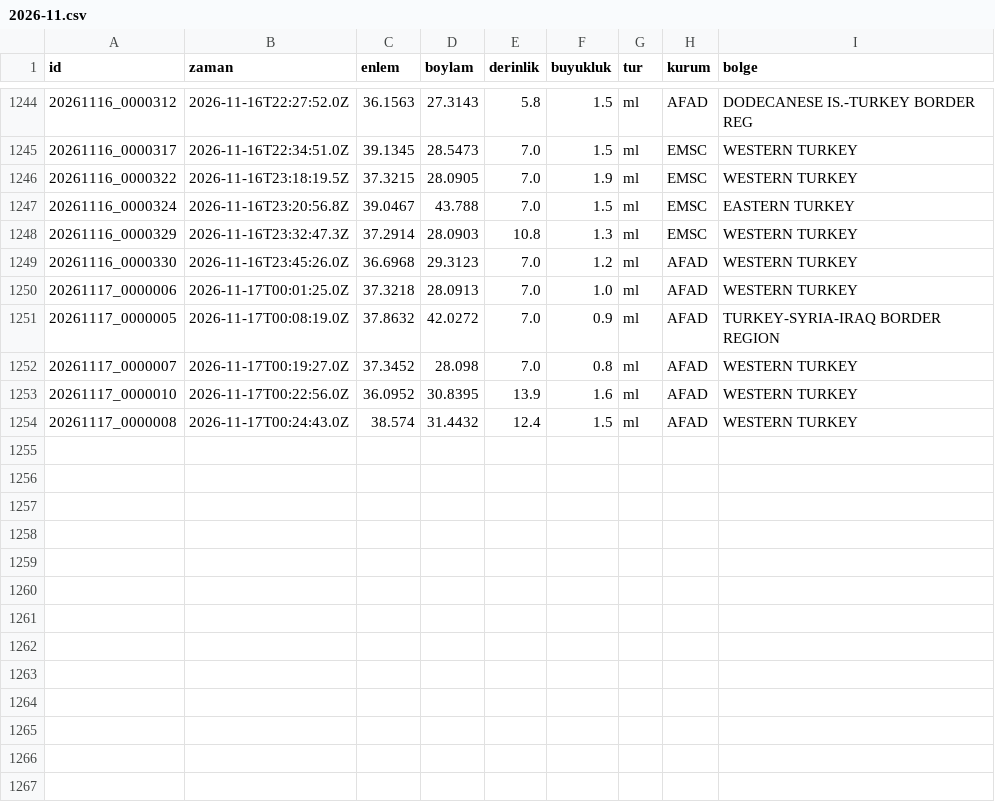
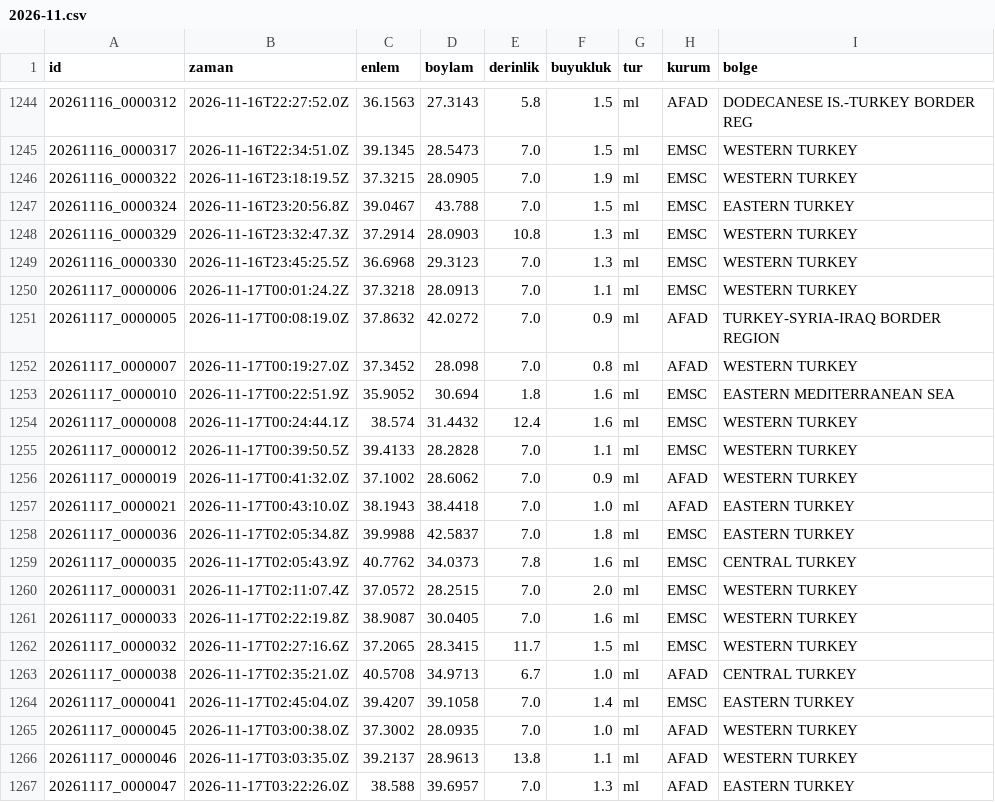
Before and after one commit to birtohum/turkiye-sallandi, a CSV file: veri/emsc/2026-11.csv, drawn as a sheet; only a part is shown, gaps mark what is left out.

```diff
--- a/veri/emsc/2026-11.csv
+++ b/veri/emsc/2026-11.csv
@@ -1248,7 +1248,20 @@ id,zaman,enlem,boylam,derinlik,buyukluk,tur,kurum,bolge
 20261116_0000329,2026-11-16T23:32:47.3Z,37.2914,28.0903,10.8,1.3,ml,EMSC,WESTERN TURKEY
-20261116_0000330,2026-11-16T23:45:26.0Z,36.6968,29.3123,7.0,1.2,ml,AFAD,WESTERN TURKEY
-20261117_0000006,2026-11-17T00:01:25.0Z,37.3218,28.0913,7.0,1.0,ml,AFAD,WESTERN TURKEY
+20261116_0000330,2026-11-16T23:45:25.5Z,36.6968,29.3123,7.0,1.3,ml,EMSC,WESTERN TURKEY
+20261117_0000006,2026-11-17T00:01:24.2Z,37.3218,28.0913,7.0,1.1,ml,EMSC,WESTERN TURKEY
 20261117_0000005,2026-11-17T00:08:19.0Z,37.8632,42.0272,7.0,0.9,ml,AFAD,TURKEY-SYRIA-IRAQ BORDER REGION
 20261117_0000007,2026-11-17T00:19:27.0Z,37.3452,28.098,7.0,0.8,ml,AFAD,WESTERN TURKEY
-20261117_0000010,2026-11-17T00:22:56.0Z,36.0952,30.8395,13.9,1.6,ml,AFAD,WESTERN TURKEY
-20261117_0000008,2026-11-17T00:24:43.0Z,38.574,31.4432,12.4,1.5,ml,AFAD,WESTERN TURKEY
+20261117_0000010,2026-11-17T00:22:51.9Z,35.9052,30.694,1.8,1.6,ml,EMSC,EASTERN MEDITERRANEAN SEA
+20261117_0000008,2026-11-17T00:24:44.1Z,38.574,31.4432,12.4,1.6,ml,EMSC,WESTERN TURKEY
+20261117_0000012,2026-11-17T00:39:50.5Z,39.4133,28.2828,7.0,1.1,ml,EMSC,WESTERN TURKEY
+20261117_0000019,2026-11-17T00:41:32.0Z,37.1002,28.6062,7.0,0.9,ml,AFAD,WESTERN TURKEY
+20261117_0000021,2026-11-17T00:43:10.0Z,38.1943,38.4418,7.0,1.0,ml,AFAD,EASTERN TURKEY
+20261117_0000036,2026-11-17T02:05:34.8Z,39.9988,42.5837,7.0,1.8,ml,EMSC,EASTERN TURKEY
+20261117_0000035,2026-11-17T02:05:43.9Z,40.7762,34.0373,7.8,1.6,ml,EMSC,CENTRAL TURKEY
+20261117_0000031,2026-11-17T02:11:07.4Z,37.0572,28.2515,7.0,2.0,ml,EMSC,WESTERN TURKEY
+20261117_0000033,2026-11-17T02:22:19.8Z,38.9087,30.0405,7.0,1.6,ml,EMSC,WESTERN TURKEY
+20261117_0000032,2026-11-17T02:27:16.6Z,37.2065,28.3415,11.7,1.5,ml,EMSC,WESTERN TURKEY
+20261117_0000038,2026-11-17T02:35:21.0Z,40.5708,34.9713,6.7,1.0,ml,AFAD,CENTRAL TURKEY
+20261117_0000041,2026-11-17T02:45:04.0Z,39.4207,39.1058,7.0,1.4,ml,EMSC,EASTERN TURKEY
+20261117_0000045,2026-11-17T03:00:38.0Z,37.3002,28.0935,7.0,1.0,ml,AFAD,WESTERN TURKEY
+20261117_0000046,2026-11-17T03:03:35.0Z,39.2137,28.9613,13.8,1.1,ml,AFAD,WESTERN TURKEY
+20261117_0000047,2026-11-17T03:22:26.0Z,38.588,39.6957,7.0,1.3,ml,AFAD,EASTERN TURKEY
```
Also changed, not shown: 3 other files.
